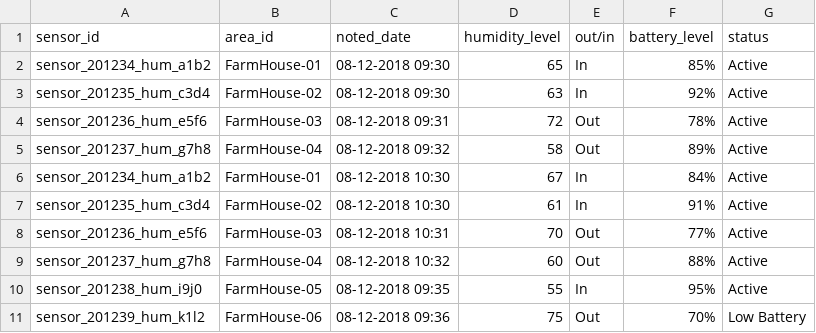
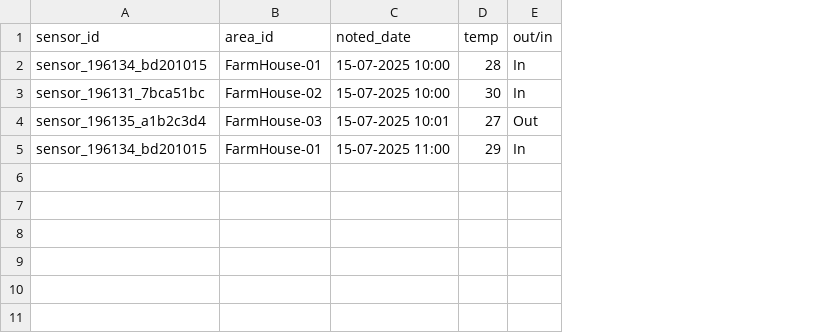
Before and after one commit to mdashif313/test_sensor_data, a CSV file: humidity.csv, drawn as a sheet; removed rows and columns are numbered as before the commit, all else as after; the diff names each change by its address in the sheet, - before the commit and + after, or states it on an @@ line.

Commit message:
Update humidity.csv

```diff
--- a/humidity.csv
+++ b/humidity.csv
-column D (humidity_level), rows 2-4: 65 | 63 | 72; row 6: 67
+column D (temp), rows 2-5: 28 | 30 | 27 | 29
-column F (battery_level), rows 2-4: 85% | 92% | 78%; row 6: 84%
-column G (status), rows 2-4: all Active; row 6: Active
-A2 (sensor_id): sensor_201234_hum_a1b2
+A2 (sensor_id): sensor_196134_bd201015
-C2:C3 (noted_date): 08-12-2018 09:30
+C2:C3 (noted_date): 15-07-2025 10:00
-A3 (sensor_id): sensor_201235_hum_c3d4
+A3 (sensor_id): sensor_196131_7bca51bc
-A4 (sensor_id): sensor_201236_hum_e5f6
+A4 (sensor_id): sensor_196135_a1b2c3d4
-C4 (noted_date): 08-12-2018 09:31
+C4 (noted_date): 15-07-2025 10:01
-row 5: sensor_201237_hum_g7h8 | FarmHouse-04 | 08-12-2018 09:32 | 58 | Out | 89% | Active
-A5 (sensor_id): sensor_201234_hum_a1b2
+A5 (sensor_id): sensor_196134_bd201015
-C5 (noted_date): 08-12-2018 10:30
+C5 (noted_date): 15-07-2025 11:00
-row 7: sensor_201235_hum_c3d4 | FarmHouse-02 | 08-12-2018 10:30 | 61 | In | 91% | Active
-row 8: sensor_201236_hum_e5f6 | FarmHouse-03 | 08-12-2018 10:31 | 70 | Out | 77% | Active
-row 9: sensor_201237_hum_g7h8 | FarmHouse-04 | 08-12-2018 10:32 | 60 | Out | 88% | Active
-row 10: sensor_201238_hum_i9j0 | FarmHouse-05 | 08-12-2018 09:35 | 55 | In | 95% | Active
-row 11: sensor_201239_hum_k1l2 | FarmHouse-06 | 08-12-2018 09:36 | 75 | Out | 70% | Low Battery
```
